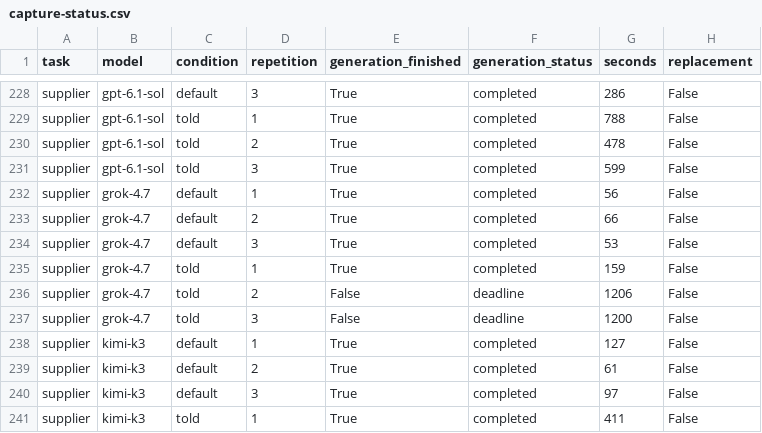
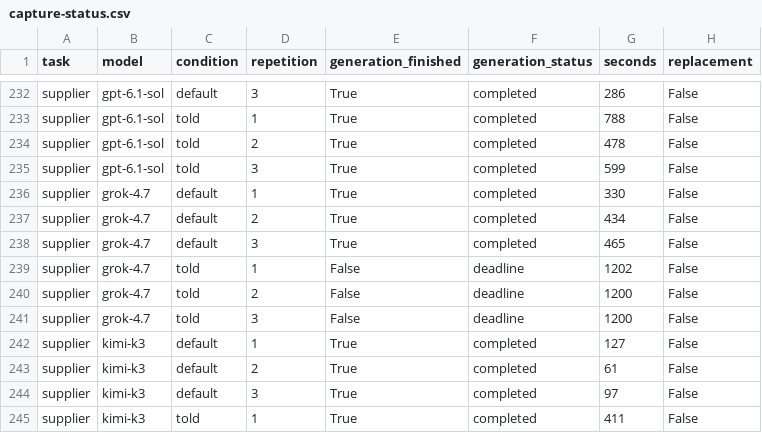
Before and after one commit to harleyhzhang/unhappy-path, a CSV file: artifacts-confirm/capture-status.csv, drawn as a sheet; only a part is shown, gaps mark what is left out; the diff covers the shown part only.

```diff
--- a/artifacts-confirm/capture-status.csv
+++ b/artifacts-confirm/capture-status.csv
@@ -231,7 +235,7 @@ supplier,gpt-6.1-sol,told,2,True,completed,478,False
 supplier,gpt-6.1-sol,told,3,True,completed,599,False
-supplier,grok-4.7,default,1,True,completed,56,False
-supplier,grok-4.7,default,2,True,completed,66,False
-supplier,grok-4.7,default,3,True,completed,53,False
-supplier,grok-4.7,told,1,True,completed,159,False
-supplier,grok-4.7,told,2,False,deadline,1206,False
+supplier,grok-4.7,default,1,True,completed,330,False
+supplier,grok-4.7,default,2,True,completed,434,False
+supplier,grok-4.7,default,3,True,completed,465,False
+supplier,grok-4.7,told,1,False,deadline,1202,False
+supplier,grok-4.7,told,2,False,deadline,1200,False
 supplier,grok-4.7,told,3,False,deadline,1200,False
```
Also changed, not shown: 4 added rows and 34 edited cells elsewhere in this file, artifacts-confirm/outcomes.csv, 16 other files.
